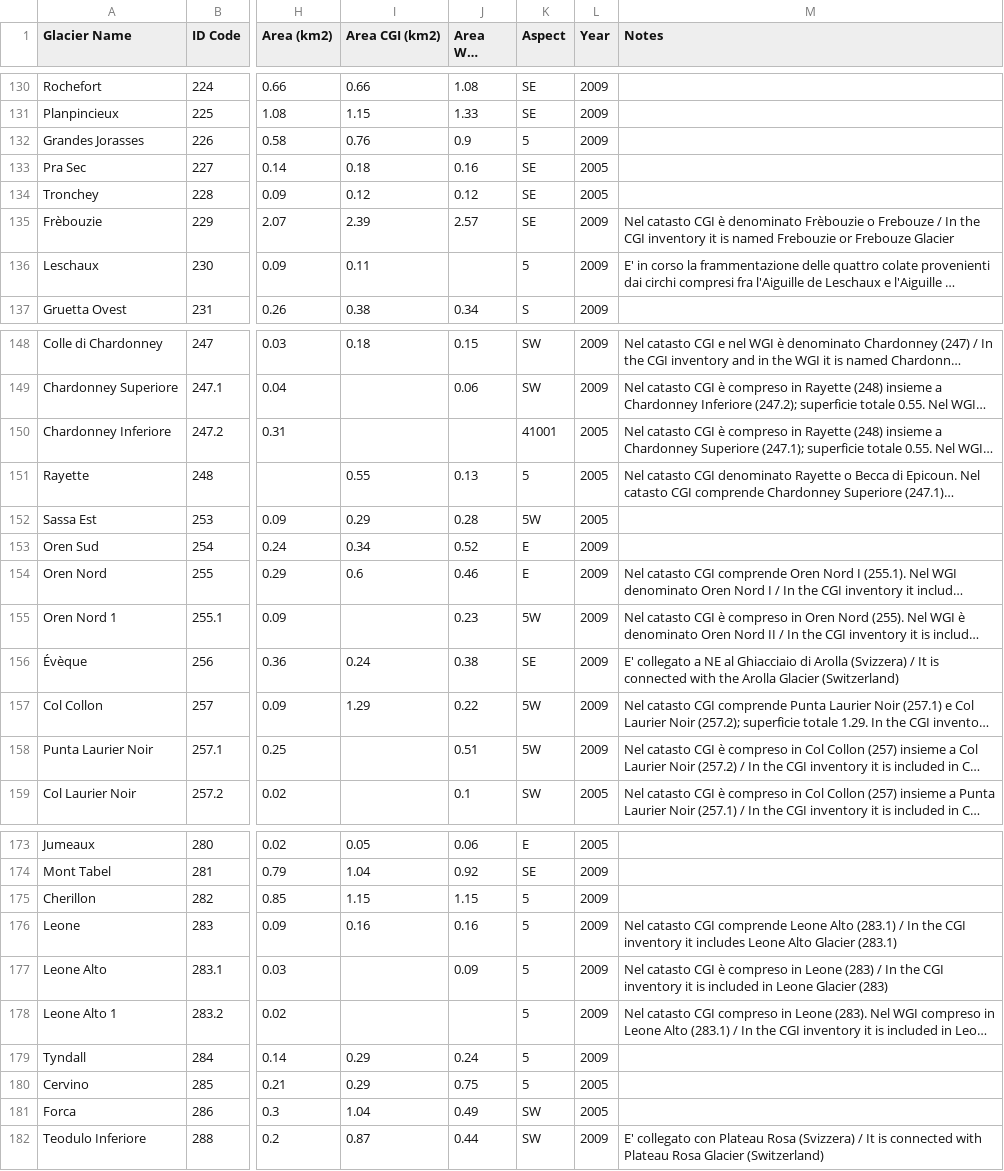
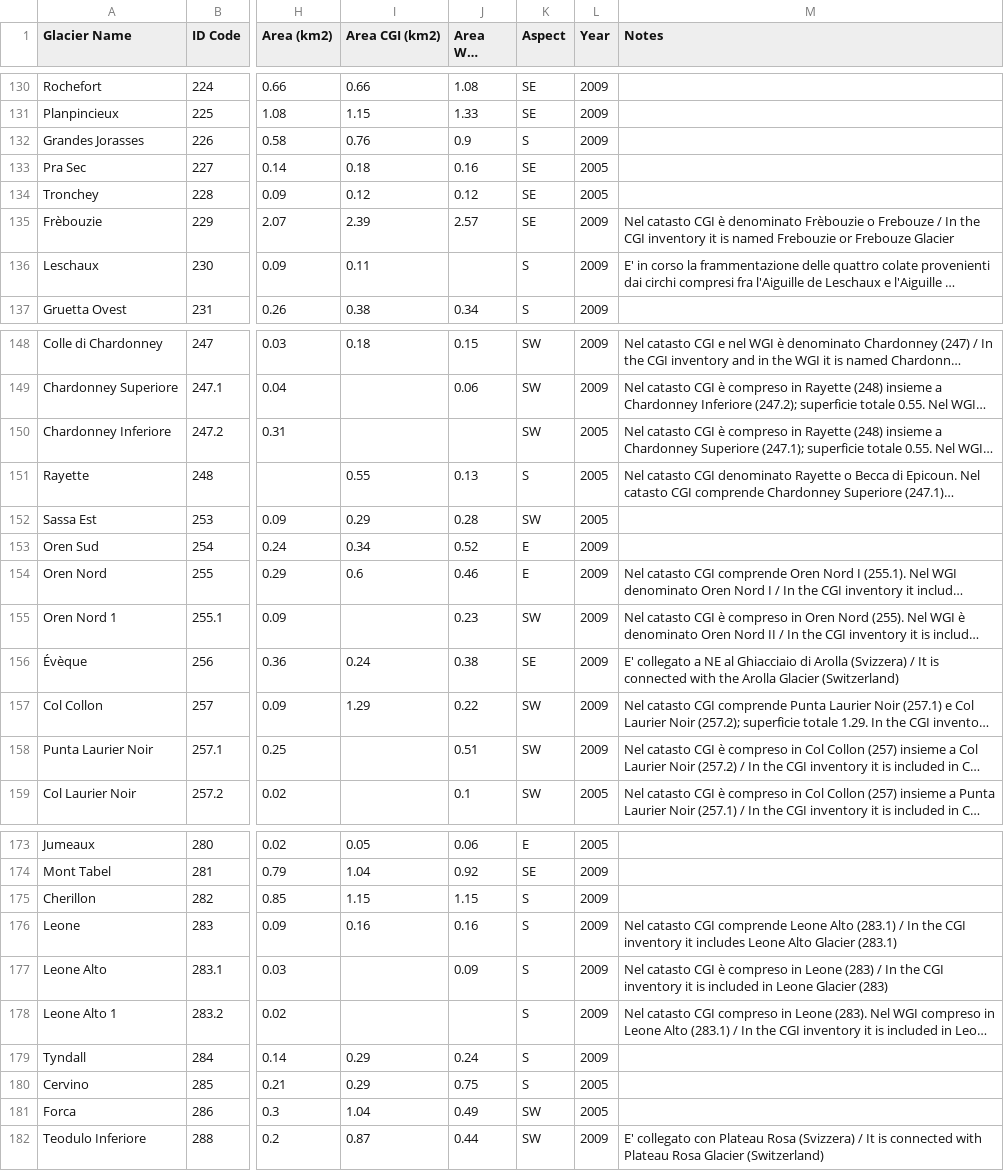
Before and after one commit to martinadep/GlaciersRetreat-Viz, a CSV file: data/italy_glaciers.csv, drawn as a sheet; only a part is shown, gaps mark what is left out; long unchanged cells end in …; the diff covers the shown part only; the diff names each change by its address in the sheet, - before the commit and + after, or states it on an @@ line.

```diff
--- a/data/italy_glaciers.csv
+++ b/data/italy_glaciers.csv
-K132 (Aspect): 5
+K132 (Aspect): S
-K136 (Aspect): 5
+K136 (Aspect): S
-K150 (Aspect): 41001
+K150 (Aspect): SW
-K151 (Aspect): 5
+K151 (Aspect): S
-K152 (Aspect): 5W
+K152 (Aspect): SW
-K155 (Aspect): 5W
+K155 (Aspect): SW
-K157:K158 (Aspect): 5W
+K157:K158 (Aspect): SW
-K175:K180 (Aspect): 5
+K175:K180 (Aspect): S
```
Also changed, not shown: 4 edited cells elsewhere in this file, 2 other files.
